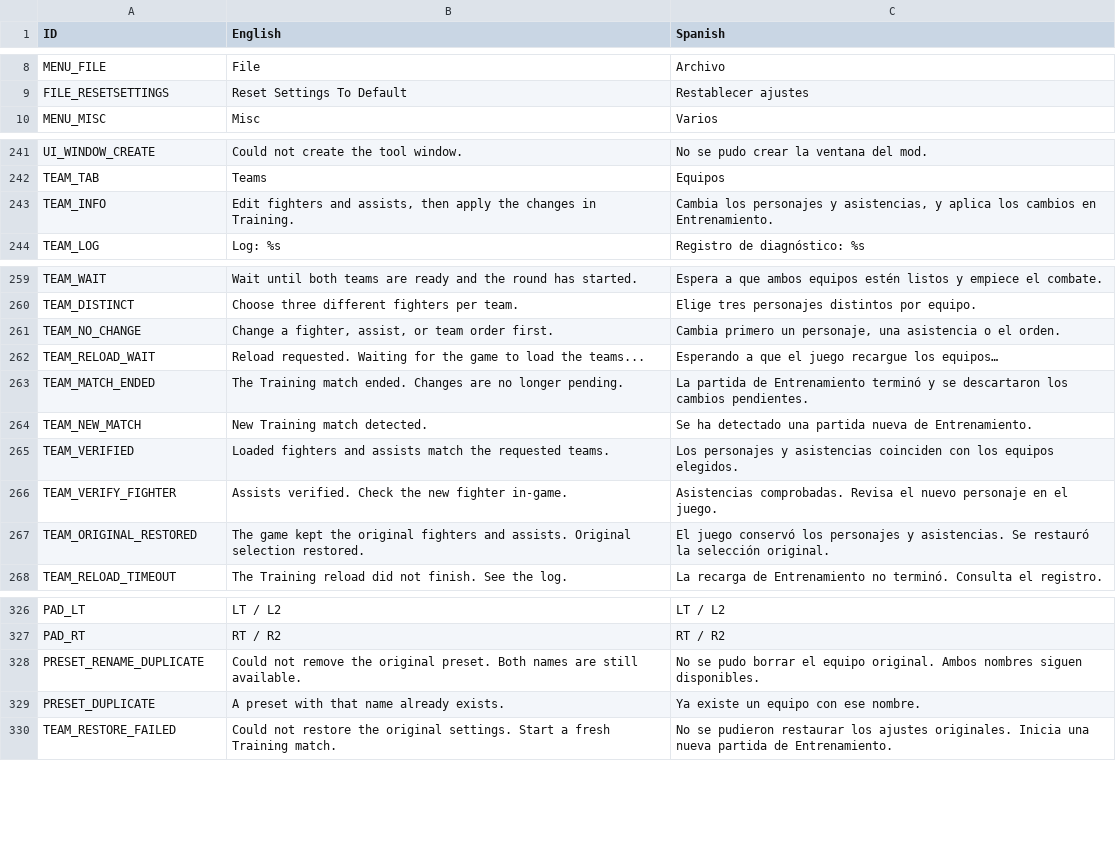
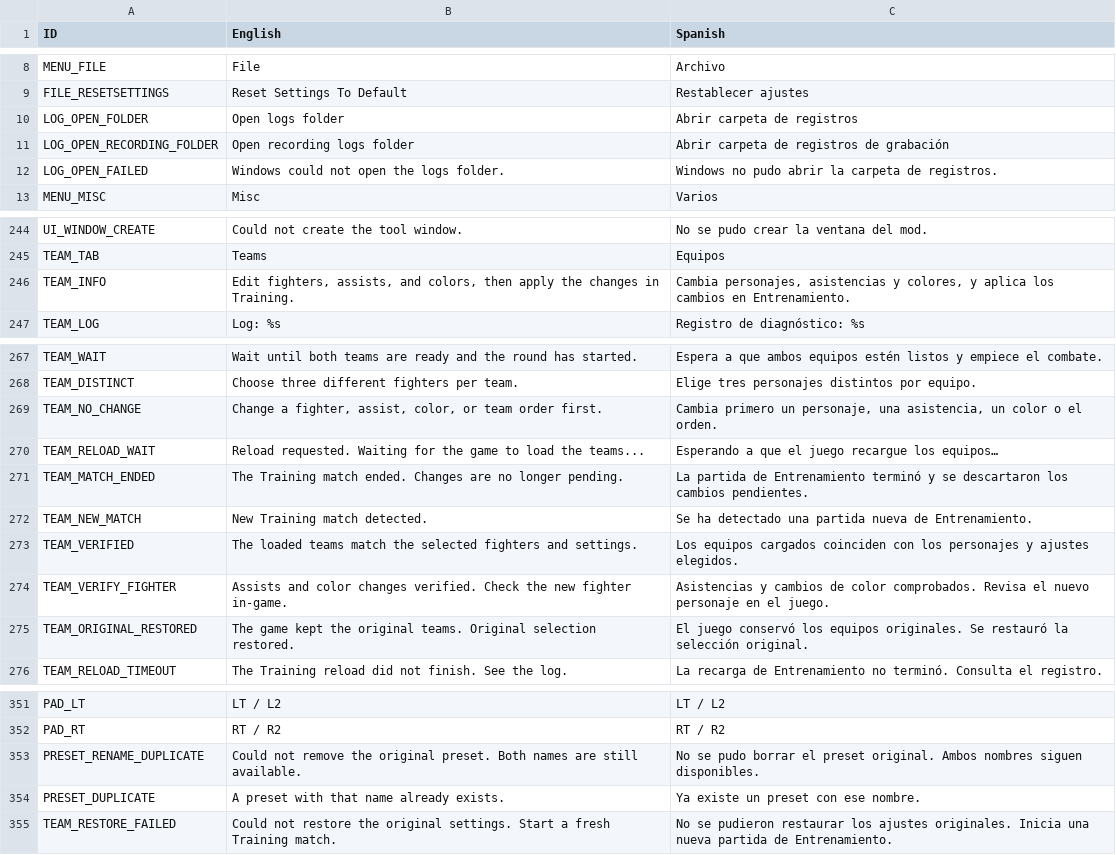
Before and after one commit to AzeDev955/UMVC3TrainingToolsInt, a CSV file: UMVC3TrainingToolsInt/Resources/3TTAppText.csv, drawn as a sheet; only a part is shown, gaps mark what is left out; the diff covers the shown part only.

Commit message:
feat: incorpora los presets y prepara la versión 1.0.0

```diff
--- a/UMVC3TrainingToolsInt/Resources/3TTAppText.csv
+++ b/UMVC3TrainingToolsInt/Resources/3TTAppText.csv
@@ -9,2 +9,5 @@ MENU_FILE,File,Archivo
 FILE_RESETSETTINGS,Reset Settings To Default,Restablecer ajustes
+LOG_OPEN_FOLDER,Open logs folder,Abrir carpeta de registros
+LOG_OPEN_RECORDING_FOLDER,Open recording logs folder,Abrir carpeta de registros de grabación
+LOG_OPEN_FAILED,Windows could not open the logs folder.,Windows no pudo abrir la carpeta de registros.
 MENU_MISC,Misc,Varios
@@ -242,3 +245,3 @@ UI_WINDOW_CREATE,Could not create the tool window.,No se pudo crear la ventana d
 TEAM_TAB,Teams,Equipos
-TEAM_INFO,"Edit fighters and assists, then apply the changes in Training.","Cambia los personajes y asistencias, y aplica los cambios en Entrenamiento."
+TEAM_INFO,"Edit fighters, assists, and colors, then apply the changes in Training.","Cambia personajes, asistencias y colores, y aplica los cambios en Entrenamiento."
 TEAM_LOG,Log: %s,Registro de diagnóstico: %s
@@ -260,3 +268,3 @@ TEAM_WAIT,Wait until both teams are ready and the round has started.,Espera a qu
 TEAM_DISTINCT,Choose three different fighters per team.,Elige tres personajes distintos por equipo.
-TEAM_NO_CHANGE,"Change a fighter, assist, or team order first.","Cambia primero un personaje, una asistencia o el orden."
+TEAM_NO_CHANGE,"Change a fighter, assist, color, or team order first.","Cambia primero un personaje, una asistencia, un color o el orden."
 TEAM_RELOAD_WAIT,Reload requested. Waiting for the game to load the teams...,Esperando a que el juego recargue los equipos…
@@ -264,5 +272,5 @@ TEAM_MATCH_ENDED,The Training match ended. Changes are no longer pending.,La par
 TEAM_NEW_MATCH,New Training match detected.,Se ha detectado una partida nueva de Entrenamiento.
-TEAM_VERIFIED,Loaded fighters and assists match the requested teams.,Los personajes y asistencias coinciden con los equipos elegidos.
-TEAM_VERIFY_FIGHTER,Assists verified. Check the new fighter in-game.,Asistencias comprobadas. Revisa el nuevo personaje en el juego.
-TEAM_ORIGINAL_RESTORED,The game kept the original fighters and assists. Original selection restored.,El juego conservó los personajes y asistencias. Se restauró la selección original.
+TEAM_VERIFIED,The loaded teams match the selected fighters and settings.,Los equipos cargados coinciden con los personajes y ajustes elegidos.
+TEAM_VERIFY_FIGHTER,Assists and color changes verified. Check the new fighter in-game.,Asistencias y cambios de color comprobados. Revisa el nuevo personaje en el juego.
+TEAM_ORIGINAL_RESTORED,The game kept the original teams. Original selection restored.,El juego conservó los equipos originales. Se restauró la selección original.
 TEAM_RELOAD_TIMEOUT,The Training reload did not finish. See the log.,La recarga de Entrenamiento no terminó. Consulta el registro.
@@ -327,4 +352,4 @@ PAD_LT,LT / L2,LT / L2
 PAD_RT,RT / R2,RT / R2
-PRESET_RENAME_DUPLICATE,Could not remove the original preset. Both names are still available.,No se pudo borrar el equipo original. Ambos nombres siguen disponibles.
-PRESET_DUPLICATE,A preset with that name already exists.,Ya existe un equipo con ese nombre.
+PRESET_RENAME_DUPLICATE,Could not remove the original preset. Both names are still available.,No se pudo borrar el preset original. Ambos nombres siguen disponibles.
+PRESET_DUPLICATE,A preset with that name already exists.,Ya existe un preset con ese nombre.
 TEAM_RESTORE_FAILED,Could not restore the original settings. Start a fresh Training match.,No se pudieron restaurar los ajustes originales. Inicia una nueva partida de Entrenamiento.
```
Also changed, not shown: 23 added rows, 1 removed row and 22 edited cells elsewhere in this file, 8 other files.
